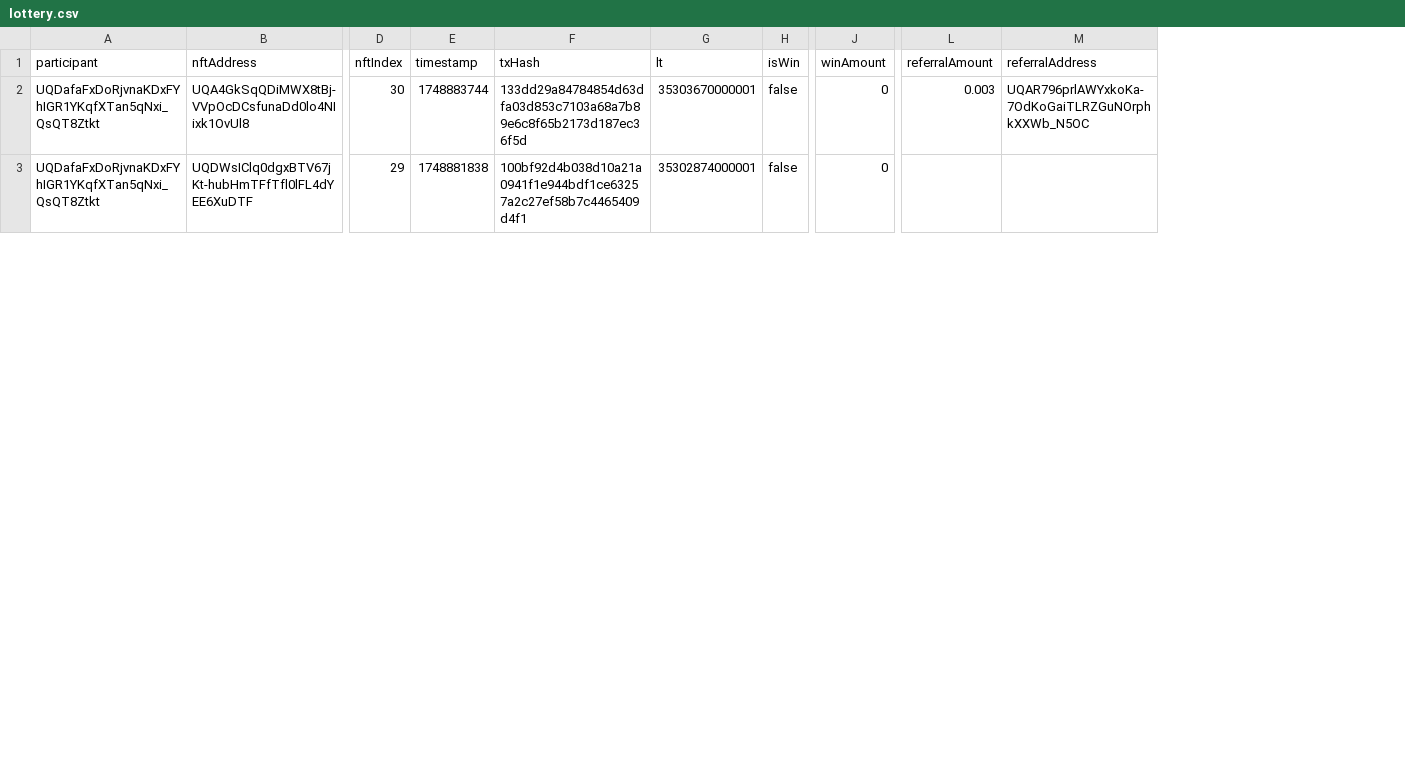
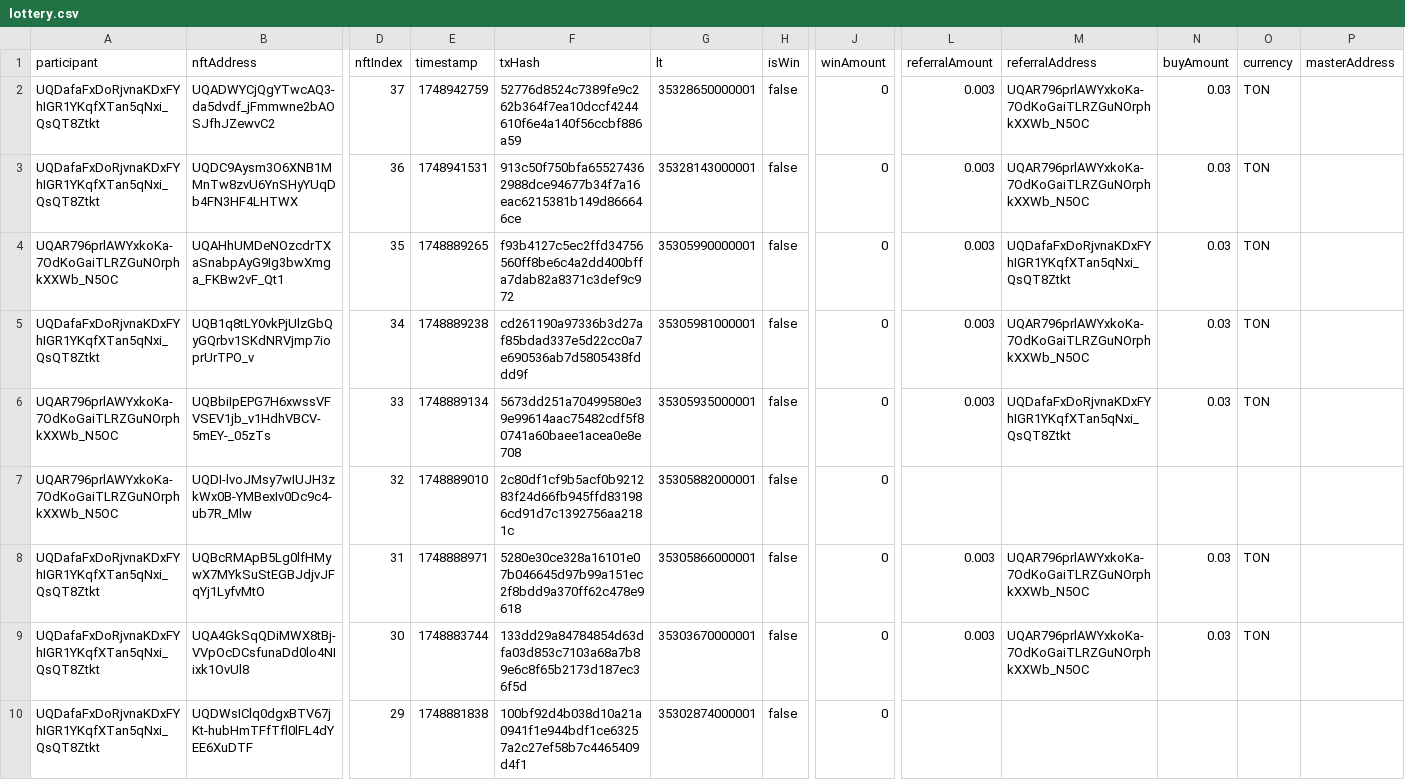
Before and after one commit to vdumbrav/TON-Lottery-Parser, a CSV file: data/lottery.csv, drawn as a sheet; only a part is shown, gaps mark what is left out; rows hold the shown columns only; the diff names each change by its address in the sheet, - before the commit and + after, or states it on an @@ line.

Commit message:
feat(data): Add new data fields for lottery participants
Include new fields like 'buyAmount', 'currency', and 'masterAddress'
Update 'state.json' to reflect the latest timestamp

```diff
--- a/data/lottery.csv
+++ b/data/lottery.csv
+column N (buyAmount), row 9: 0.03
+column O (currency), row 9: TON
+column P (masterAddress), empty
+row 2: UQDafaFxDoRjvnaKDxFYhIGR1YKqfXTan5qNxi_QsQT8Ztkt | UQADWYCjQgYTwcAQ3-da5dvdf_jFmmwne2bAOSJfhJZewvC2 | 37 | 1748942759 | 52776d8524c7389fe9c262b364f7ea10dccf4244610f6e4a140f56ccbf886a59 | 35328650000001 | false | 0 | 0.003 | UQAR796prlAWYxkoKa-7OdKoGaiTLRZGuNOrphkXXWb_N5OC | 0.03 | TON
+row 3: UQDafaFxDoRjvnaKDxFYhIGR1YKqfXTan5qNxi_QsQT8Ztkt | UQDC9Aysm3O6XNB1MMnTw8zvU6YnSHyYUqDb4FN3HF4LHTWX | 36 | 1748941531 | 913c50f750bfa655274362988dce94677b34f7a16eac6215381b149d866646ce | 35328143000001 | false | 0 | 0.003 | UQAR796prlAWYxkoKa-7OdKoGaiTLRZGuNOrphkXXWb_N5OC | 0.03 | TON
+row 4: UQAR796prlAWYxkoKa-7OdKoGaiTLRZGuNOrphkXXWb_N5OC | UQAHhUMDeNOzcdrTXaSnabpAyG9Ig3bwXmga_FKBw2vF_Qt1 | 35 | 1748889265 | f93b4127c5ec2ffd34756560ff8be6c4a2dd400bffa7dab82a8371c3def9c972 | 35305990000001 | false | 0 | 0.003 | UQDafaFxDoRjvnaKDxFYhIGR1YKqfXTan5qNxi_QsQT8Ztkt | 0.03 | TON
+row 5: UQDafaFxDoRjvnaKDxFYhIGR1YKqfXTan5qNxi_QsQT8Ztkt | UQB1q8tLY0vkPjUlzGbQyGQrbv1SKdNRVjmp7ioprUrTPO_v | 34 | 1748889238 | cd261190a97336b3d27af85bdad337e5d22cc0a7e690536ab7d5805438fddd9f | 35305981000001 | false | 0 | 0.003 | UQAR796prlAWYxkoKa-7OdKoGaiTLRZGuNOrphkXXWb_N5OC | 0.03 | TON
+row 6: UQAR796prlAWYxkoKa-7OdKoGaiTLRZGuNOrphkXXWb_N5OC | UQBbiIpEPG7H6xwssVFVSEV1jb_v1HdhVBCV-5mEY-_05zTs | 33 | 1748889134 | 5673dd251a70499580e39e99614aac75482cdf5f80741a60baee1acea0e8e708 | 35305935000001 | false | 0 | 0.003 | UQDafaFxDoRjvnaKDxFYhIGR1YKqfXTan5qNxi_QsQT8Ztkt | 0.03 | TON
+row 7: UQAR796prlAWYxkoKa-7OdKoGaiTLRZGuNOrphkXXWb_N5OC | UQDI-lvoJMsy7wIUJH3zkWx0B-YMBexIv0Dc9c4-ub7R_Mlw | 32 | 1748889010 | 2c80df1cf9b5acf0b921283f24d66fb945ffd831986cd91d7c1392756aa2181c | 35305882000001 | false | 0
+row 8: UQDafaFxDoRjvnaKDxFYhIGR1YKqfXTan5qNxi_QsQT8Ztkt | UQBcRMApB5Lg0lfHMywX7MYkSuStEGBJdjvJFqYj1LyfvMtO | 31 | 1748888971 | 5280e30ce328a16101e07b046645d97b99a151ec2f8bdd9a370ff62c478e9618 | 35305866000001 | false | 0 | 0.003 | UQAR796prlAWYxkoKa-7OdKoGaiTLRZGuNOrphkXXWb_N5OC | 0.03 | TON
```
Also changed, not shown: 1 other file.
